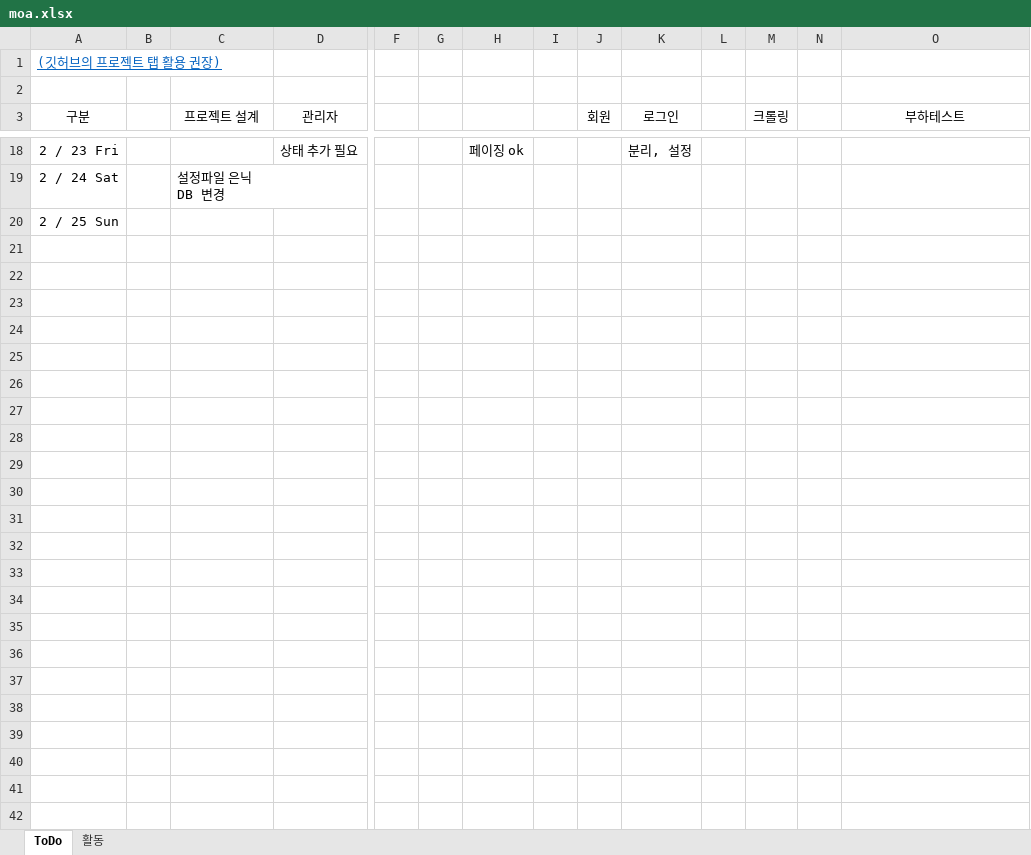
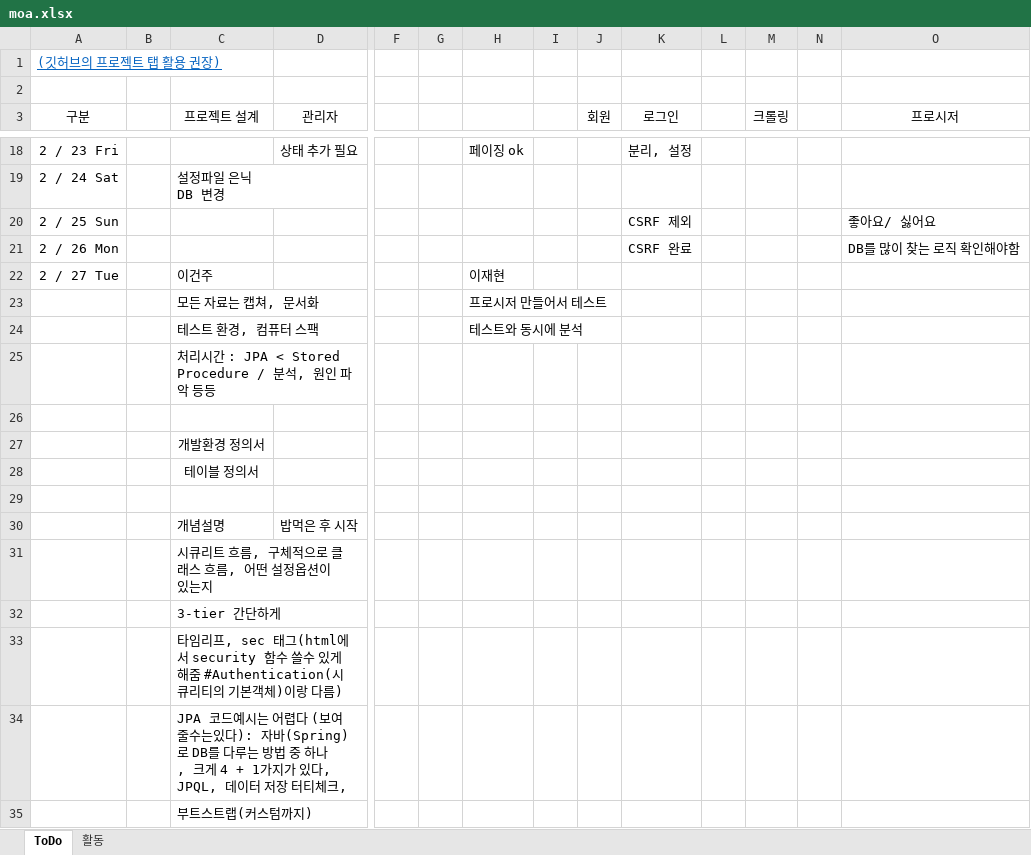
Before and after one commit to MOA-NEWS/moa, an Excel workbook: file/description/moa.xlsx, sheet ToDo, drawn as a sheet; only a part is shown, gaps mark what is left out; values as stored, in another font and other column widths than the file's, no borders; rows hold the shown columns only; the diff names each change by its address in the sheet, - before the commit and + after, or states it on an @@ line.

```diff
--- a/file/description/moa.xlsx (sheet ToDo)
+++ b/file/description/moa.xlsx (sheet ToDo)
-O3: 부하테스트
+O3: 프로시저
-K20 (로그인): (empty)
+K20 (로그인): CSRF 제외
-O20 (프로시저): (empty)
+O20 (프로시저): 좋아요/ 싫어요
+row 21: 2 / 26 Mon |  |  |  |  |  |  |  |  | CSRF 완료 |  |  |  | DB를 많이 찾는 로직 확인해야함
+row 22: 2 / 27 Tue |  | 이건주 |  |  |  | 이재현
+row 23:  |  | 모든 자료는 캡쳐, 문서화 |  |  |  | 프로시저 만들어서 테스트
+row 24:  |  | 테스트 환경, 컴퓨터 스팩 |  |  |  | 테스트와 동시에 분석
+row 25:  |  | 처리시간 : JPA < Stored Procedure / 분석, 원인 파악 등등
+row 26: (empty)
+row 27:  |  | 개발환경 정의서
+row 28:  |  | 테이블 정의서
+row 29: (empty)
+row 30:  |  | 개념설명 | 밥먹은 후 시작
+row 31:  |  | 시큐리트 흐름, 구체적으로 클래스 흐름, 어떤 설정옵션이 있는지
+row 32:  |  | 3-tier 간단하게
+row 33:  |  | 타임리프, sec 태그(html에서 security 함수 쓸수 있게 해줌 #Authentication(시큐리티의 기본객체)이랑 다름)
+row 34:  |  | JPA 코드예시는 어렵다 (보여줄수는있다): 자바(Spring)로 DB를 다루는 방법 중 하나, 크게 4 + 1가지가 있다, JPQL, 데이터 저장 터티체크,
+row 35:  |  | 부트스트랩(커스텀까지)
```
Also changed, not shown: sheet 활동.
